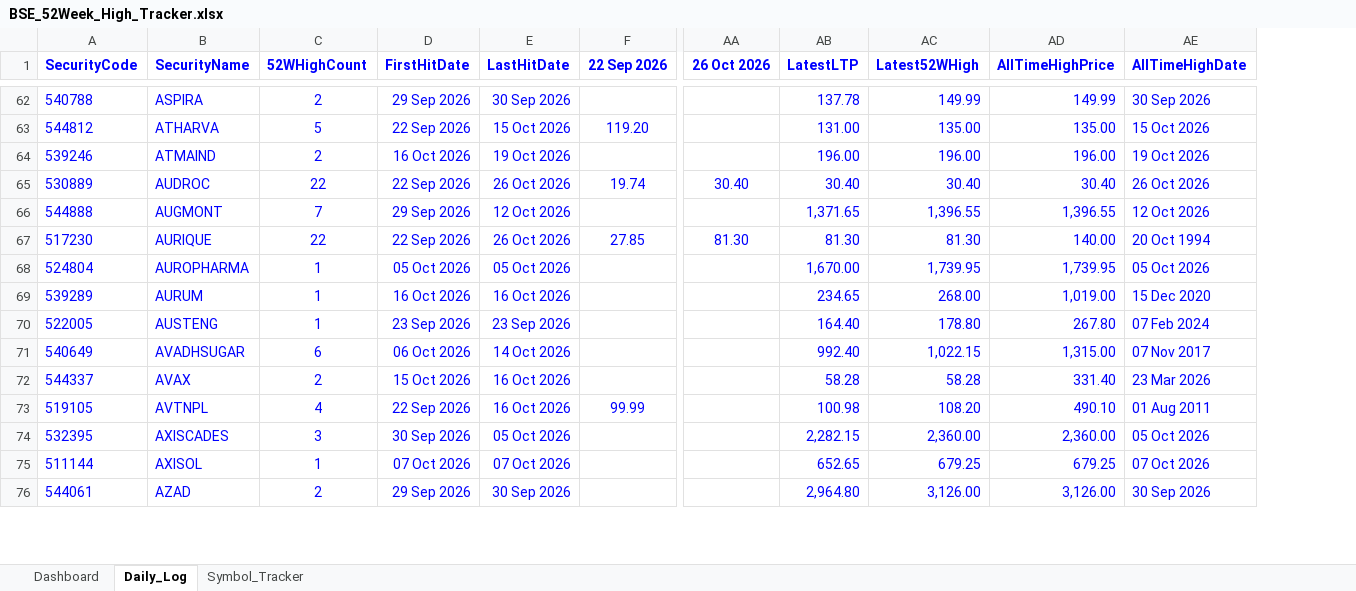
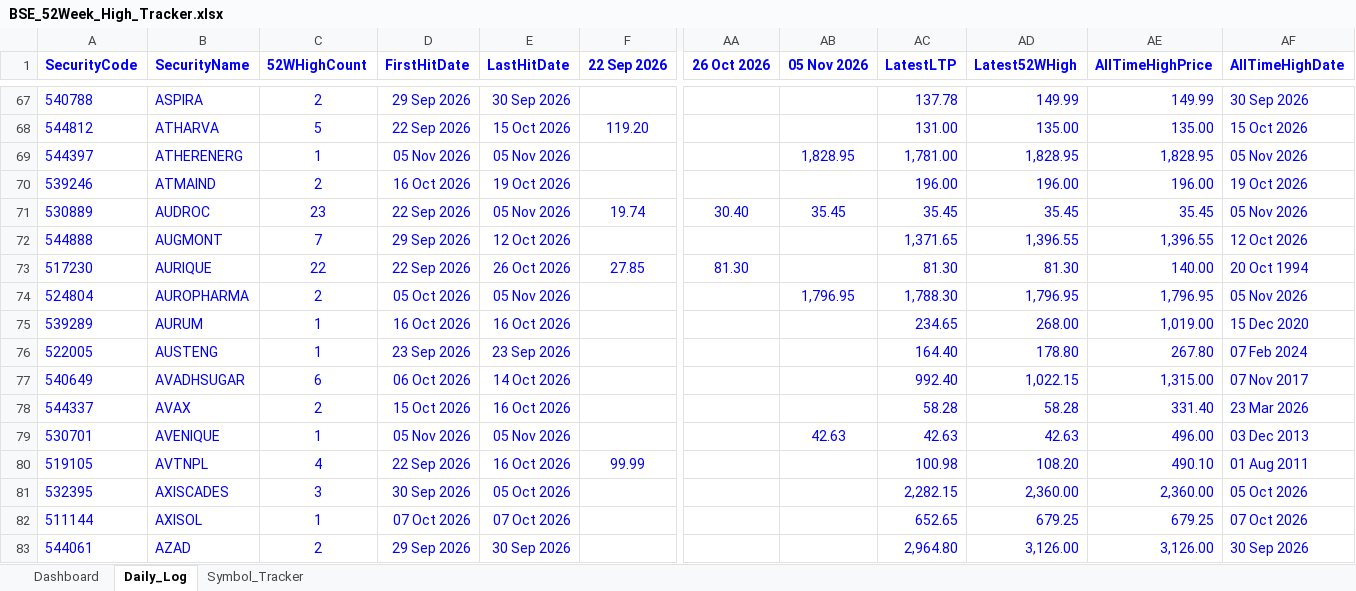
Before and after one commit to vinaybagri-jpg/52WHIGH, an Excel workbook: BSE_52Week_High_Tracker.xlsx, sheet Daily_Log, drawn as a sheet; only a part is shown, gaps mark what is left out; values as stored, in another font and other column widths than the file's, no borders; addresses are those after the commit; rows hold the shown columns only; the diff covers the shown part only; the diff names each change by its address in the sheet, - before the commit and + after, or states it on an @@ line.

```diff
--- a/BSE_52Week_High_Tracker.xlsx (sheet Daily_Log)
+++ b/BSE_52Week_High_Tracker.xlsx (sheet Daily_Log)
+column AB (05 Nov 2026), rows 71-74: 35.45 |  |  | 1,796.95
+row 69: 544397 | ATHERENERG | 1 | 05 Nov 2026 | 05 Nov 2026 |  |  | 1,828.95 | 1,781.00 | 1,828.95 | 1,828.95 | 05 Nov 2026
-C71 (52WHighCount): 22
+C71 (52WHighCount): 23
-E71 (LastHitDate): 26 Oct 2026
+E71 (LastHitDate): 05 Nov 2026
-AC71 (LatestLTP): 30.40
+AC71 (LatestLTP): 35.45
-AD71 (Latest52WHigh): 30.40
+AD71 (Latest52WHigh): 35.45
-AE71 (AllTimeHighPrice): 30.40
+AE71 (AllTimeHighPrice): 35.45
-AF71 (AllTimeHighDate): 26 Oct 2026
+AF71 (AllTimeHighDate): 05 Nov 2026
-C74 (52WHighCount): 1
+C74 (52WHighCount): 2
-E74 (LastHitDate): 05 Oct 2026
+E74 (LastHitDate): 05 Nov 2026
-AC74 (LatestLTP): 1,670.00
+AC74 (LatestLTP): 1,788.30
-AD74 (Latest52WHigh): 1,739.95
+AD74 (Latest52WHigh): 1,796.95
-AE74 (AllTimeHighPrice): 1,739.95
+AE74 (AllTimeHighPrice): 1,796.95
-AF74 (AllTimeHighDate): 05 Oct 2026
+AF74 (AllTimeHighDate): 05 Nov 2026
+row 79: 530701 | AVENIQUE | 1 | 05 Nov 2026 | 05 Nov 2026 |  |  | 42.63 | 42.63 | 42.63 | 496.00 | 03 Dec 2013
```
Also changed, not shown: 59 added rows and 344 edited cells elsewhere in this sheet, sheet Symbol_Tracker, sheet Dashboard, 3 other files.
